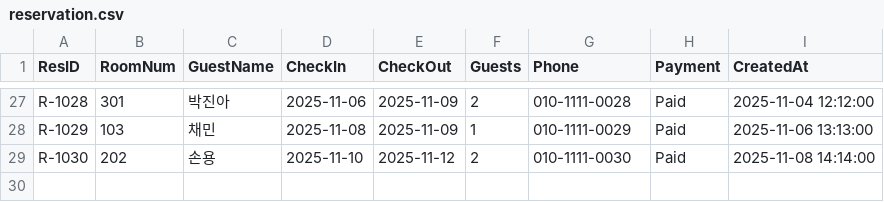
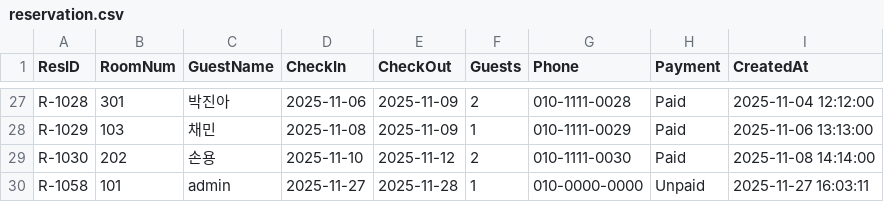
Before and after one commit to skdks2525/HMSproject_Server, a CSV file: data/reservation.csv, drawn as a sheet; only a part is shown, gaps mark what is left out.

```diff
--- a/data/reservation.csv
+++ b/data/reservation.csv
@@ -29 +29,2 @@ R-1029,103,채민,2025-11-08,2025-11-09,1,010-1111-0029, Paid, 2025-11-06 13:13:
 R-1030,202,손용,2025-11-10,2025-11-12,2,010-1111-0030, Paid, 2025-11-08 14:14:00
+R-1058,101,admin,2025-11-27,2025-11-28,1,010-0000-0000,Unpaid,2025-11-27 16:03:11
```
Also changed, not shown: data/menus.csv, data/users.csv, 9 other files.
